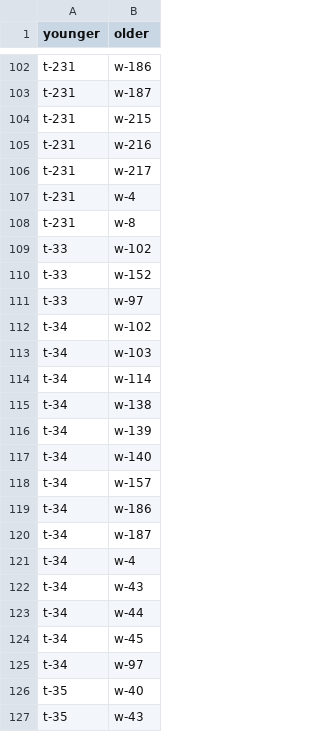
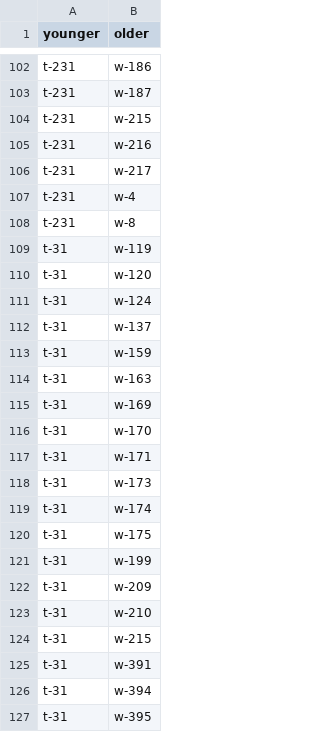
Before and after one commit to tsdye/lkfs-nantes, a CSV file: csv/lkfs-edges.csv, drawn as a sheet; only a part is shown, gaps mark what is left out; the shorter side is filled out with more unchanged rows; the diff covers the shown part only.

```diff
--- a/csv/lkfs-edges.csv
+++ b/csv/lkfs-edges.csv
@@ -108 +108,20 @@ t-231,w-4
 t-231,w-8
+t-31,w-119
+t-31,w-120
+t-31,w-124
+t-31,w-137
+t-31,w-159
+t-31,w-163
+t-31,w-169
+t-31,w-170
+t-31,w-171
+t-31,w-173
+t-31,w-174
+t-31,w-175
+t-31,w-199
+t-31,w-209
+t-31,w-210
+t-31,w-215
+t-31,w-391
+t-31,w-394
+t-31,w-395
```
Also changed, not shown: 58 added rows and 2 removed rows elsewhere in this file, 4 other files.
